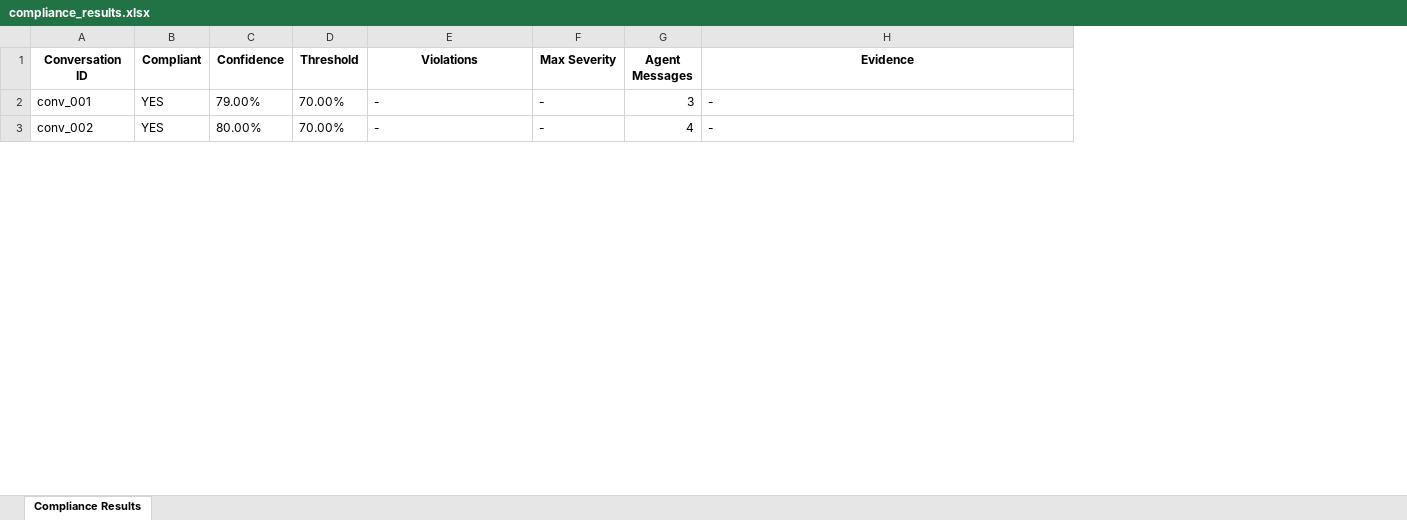
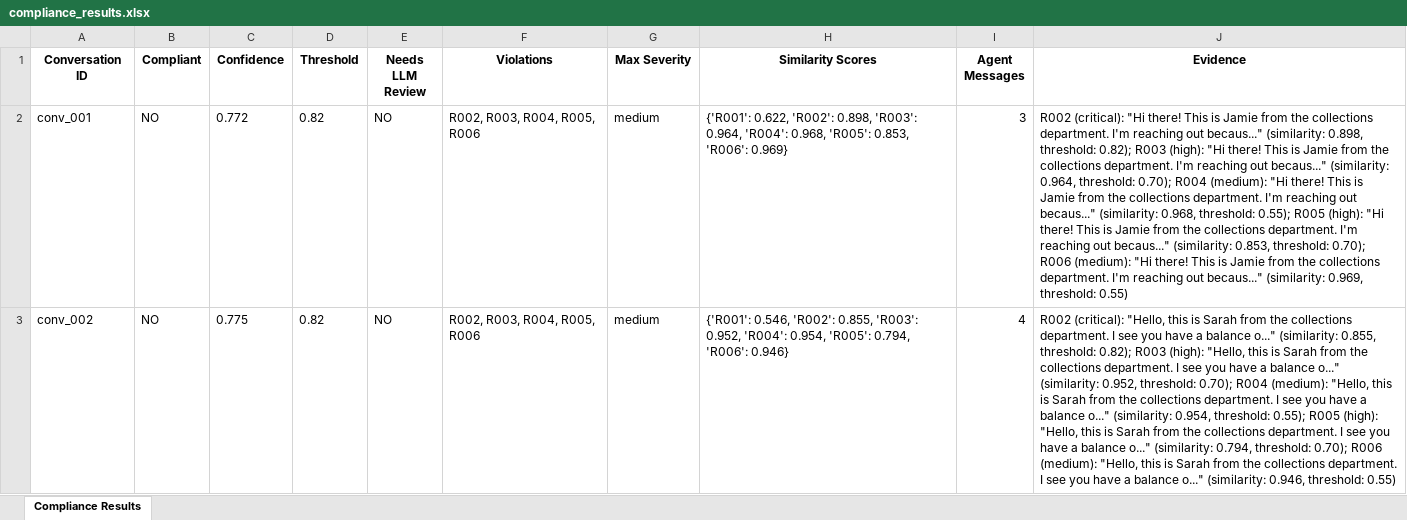
Before and after one commit to samkul-swe/Compliance-assement-system, an Excel workbook: data/layer1_output/compliance_results.xlsx, sheet Compliance Results, drawn as a sheet; only a part is shown; values as stored, in another font and other column widths than the file's, no borders; addresses are those after the commit; the diff covers the shown part only; the diff names each change by its address in the sheet, - before the commit and + after, or states it on an @@ line.

Commit message:
Retrying with pairs for severity

```diff
--- a/data/layer1_output/compliance_results.xlsx (sheet Compliance Results)
+++ b/data/layer1_output/compliance_results.xlsx (sheet Compliance Results)
+column E (Needs LLM Review), rows 2-3: NO | NO
+column H (Similarity Scores), rows 2-3: {'R001': 0.622, 'R002': 0.898, 'R003': 0.964, 'R004': 0.968, 'R005': 0.853, 'R006': 0.969} | {'R001': 0.546, 'R002': 0.855, 'R003': 0.952, 'R004': 0.954, 'R005': 0.794, 'R006': 0.946}
-B2:B3 (Compliant): YES
+B2:B3 (Compliant): NO
-C2 (Confidence): 79.00%
+C2 (Confidence): 0.772
-D2:D3 (Threshold): 70.00%
+D2:D3 (Threshold): 0.82
-F2:F3 (Violations): -
+F2:F3 (Violations): R002, R003, R004, R005, R006
-G2:G3 (Max Severity): -
+G2:G3 (Max Severity): medium
-J2 (Evidence): -
+J2 (Evidence): R002 (critical): "Hi there! This is Jamie from the collections department. I'm reaching out becaus..." (similarity: 0.898, threshold: 0.82); R003 (high): "Hi there! This is Jamie from the collections department. I'm reaching out becaus..." (similarity: 0.964, threshold: 0.70); R004 (medium): "Hi there! This is Jamie from the collections department. I'm reaching out becaus..." (similarity: 0.968, threshold: 0.55); R005 (high): "Hi there! This is Jamie from the collections department. I'm reaching out becaus..." (similarity: 0.853, threshold: 0.70); R006 (medium): "Hi there! This is Jamie from the collections department. I'm reaching out becaus..." (similarity: 0.969, threshold: 0.55)
-C3 (Confidence): 80.00%
+C3 (Confidence): 0.775
-J3 (Evidence): -
+J3 (Evidence): R002 (critical): "Hello, this is Sarah from the collections department. I see you have a balance o..." (similarity: 0.855, threshold: 0.82); R003 (high): "Hello, this is Sarah from the collections department. I see you have a balance o..." (similarity: 0.952, threshold: 0.70); R004 (medium): "Hello, this is Sarah from the collections department. I see you have a balance o..." (similarity: 0.954, threshold: 0.55); R005 (high): "Hello, this is Sarah from the collections department. I see you have a balance o..." (similarity: 0.794, threshold: 0.70); R006 (medium): "Hello, this is Sarah from the collections department. I see you have a balance o..." (similarity: 0.946, threshold: 0.55)
```
Also changed, not shown: 1056 edited cells elsewhere in this sheet, 23 other files.
